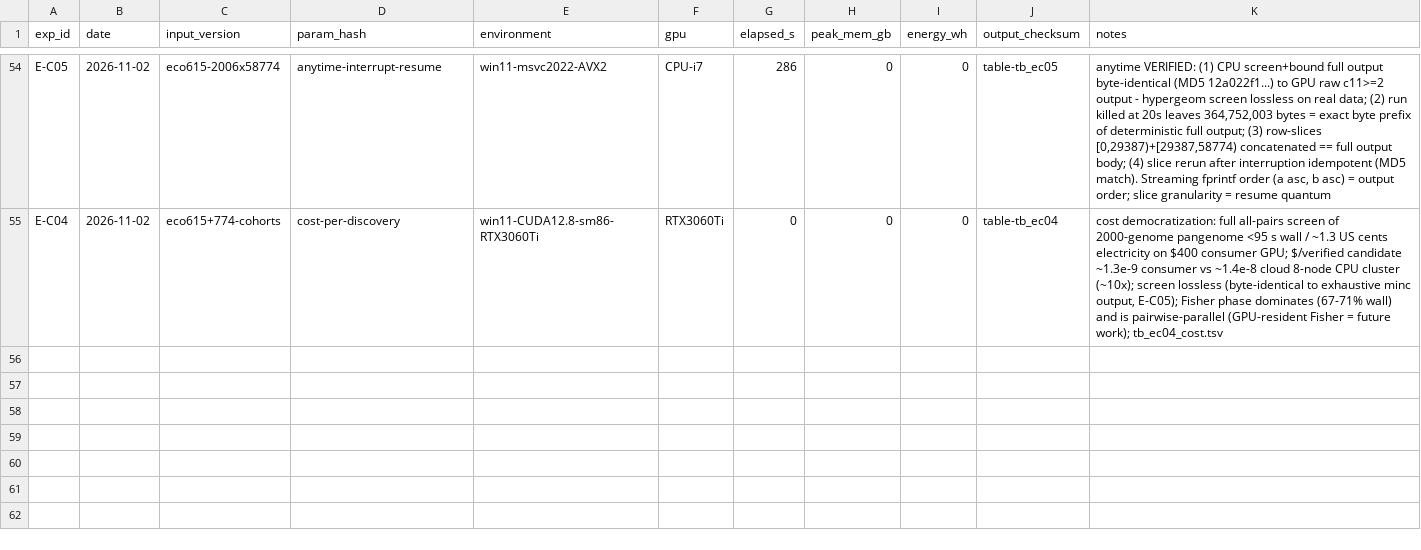
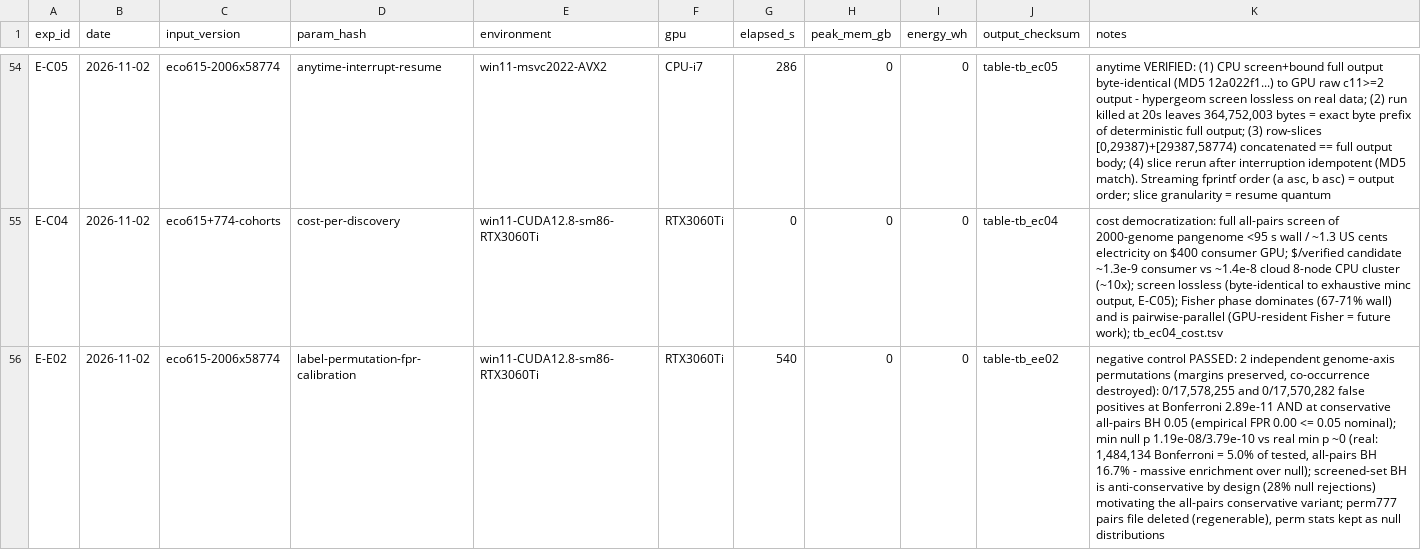
Before and after one commit to hap04210384/20261106-PISCES, a CSV file: results/run_log.csv, drawn as a sheet; only a part is shown, gaps mark what is left out; the diff names each change by its address in the sheet, - before the commit and + after, or states it on an @@ line.

Commit message:
E-E02 negative control: 0 false positives in 2x17.6M permuted pairs at Bonferroni and all-pairs BH 0.05 (empirical FPR 0.00); screened-set BH shown anti-conservative under null (28%); real data enriched 1.48M Bonferroni pairs vs null min-p 1.2e-8

```diff
--- a/results/run_log.csv
+++ b/results/run_log.csv
+row 56: E-E02 | 2026-11-02 | eco615-2006x58774 | label-permutation-fpr-calibration | win11-CUDA12.8-sm86-RTX3060Ti | RTX3060Ti | 540 | 0 | 0 | table-tb_ee02 | negative control PASSED: 2 independent genome-axis permutations (margins preserved, co-occurrence destroyed): 0/17,578,255 and 0/17,570,282 false positives at Bonferroni 2.89e-11 AND at conservative all-pairs BH 0.05 (empirical FPR 0.00 <= 0.05 nominal); min null p 1.19e-08/3.79e-10 vs real min p ~0 (real: 1,484,134 Bonferroni = 5.0% of tested, all-pairs BH 16.7% - massive enrichment over null); screened-set BH is anti-conservative by design (28% null rejections) motivating the all-pairs conservative variant; perm777 pairs file deleted (regenerable), perm stats kept as null distributions
```
Also changed, not shown: 2 other files.
